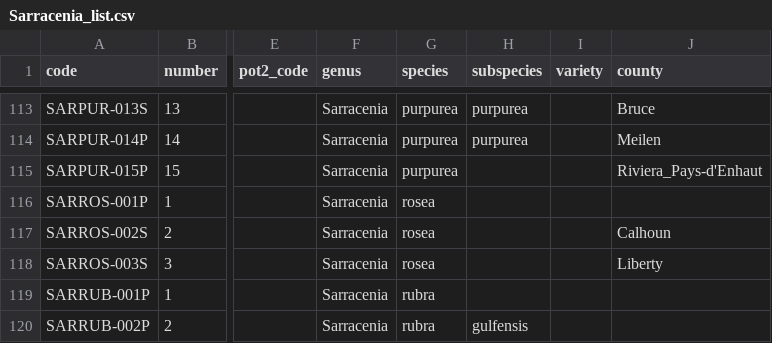
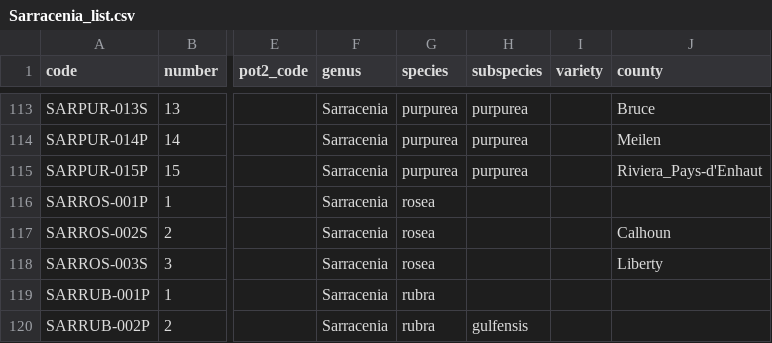
Before and after one commit to marco-barandun/cp-resource, a CSV file: R_files/plant_lists/Sarracenia_list.csv, drawn as a sheet; only a part is shown, gaps mark what is left out; the diff covers the shown part only; the diff names each change by its address in the sheet, - before the commit and + after, or states it on an @@ line.

```diff
--- a/R_files/plant_lists/Sarracenia_list.csv
+++ b/R_files/plant_lists/Sarracenia_list.csv
-H115 (subspecies): (empty)
+H115 (subspecies): purpurea
```
Also changed, not shown: 1 added row and 9 edited cells elsewhere in this file, 22 other files.
